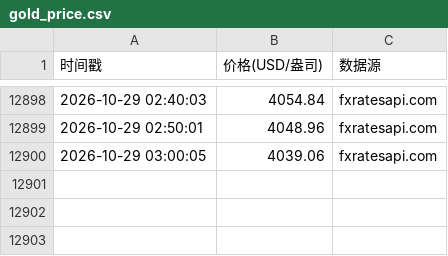
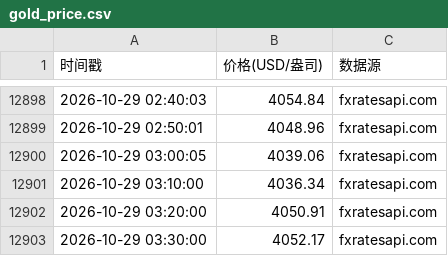
Before and after one commit to oneRede/shell-scripts, a CSV file: gold/data/gold_price.csv, drawn as a sheet; only a part is shown, gaps mark what is left out; the diff names each change by its address in the sheet, - before the commit and + after, or states it on an @@ line.

```diff
--- a/gold/data/gold_price.csv
+++ b/gold/data/gold_price.csv
+row 12901: 2026-10-29 03:10:00 | 4036.34 | fxratesapi.com
+row 12902: 2026-10-29 03:20:00 | 4050.91 | fxratesapi.com
+row 12903: 2026-10-29 03:30:00 | 4052.17 | fxratesapi.com
```
Also changed, not shown: lithium/data/lithium_price.csv, 7 other files.
